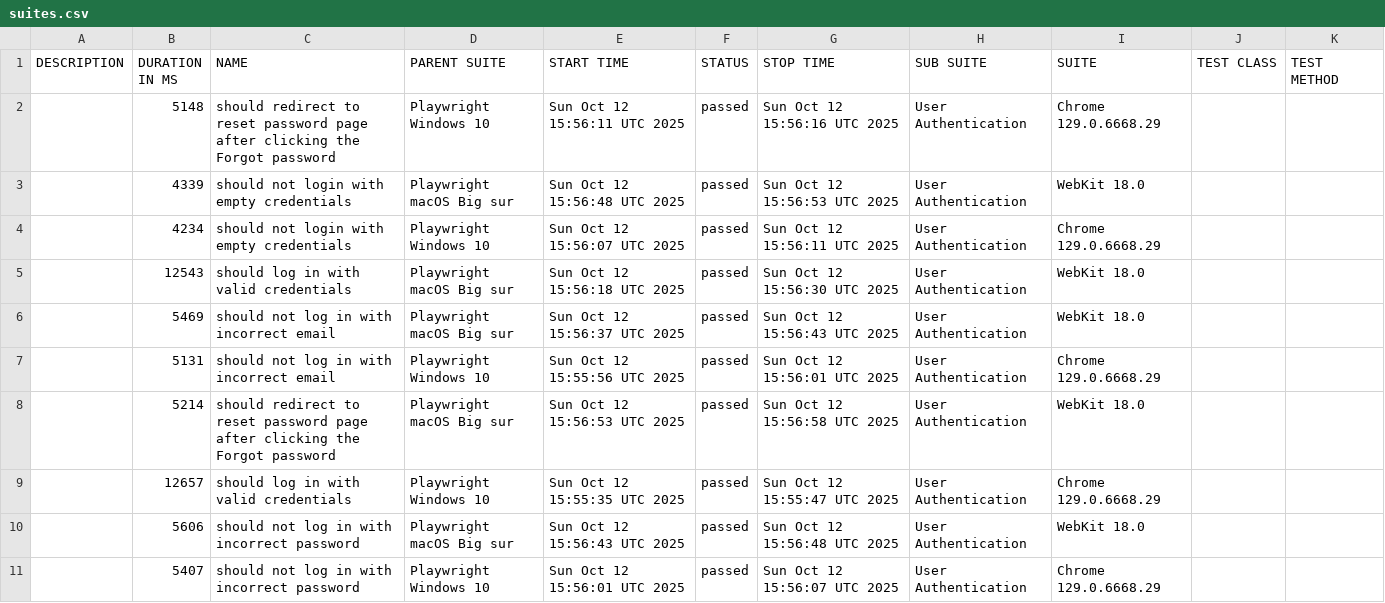
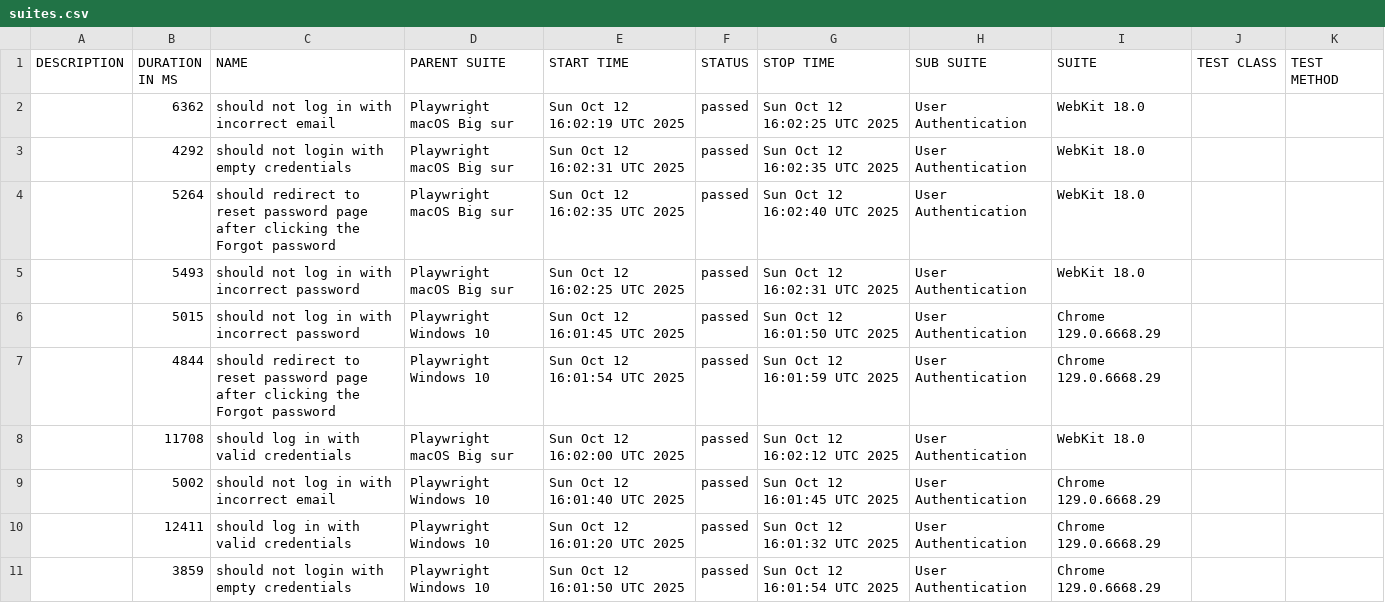
Before and after one commit to netgitqa/QAAssessmentAppService, a CSV file: data/suites.csv, drawn as a sheet.

```diff
--- a/data/suites.csv
+++ b/data/suites.csv
@@ -1,11 +1,11 @@
 "DESCRIPTION","DURATION IN MS","NAME","PARENT SUITE","START TIME","STATUS","STOP TIME","SUB SUITE","SUITE","TEST CLASS","TEST METHOD"
-"","5148","should redirect to reset password page after clicking the Forgot password","Playwright Windows 10","Sun Oct 12 15:56:11 UTC 2025","passed","Sun Oct 12 15:56:16 UTC 2025","User Authentication","Chrome 129.0.6668.29","",""
-"","4339","should not login with empty credentials","Playwright macOS Big sur","Sun Oct 12 15:56:48 UTC 2025","passed","Sun Oct 12 15:56:53 UTC 2025","User Authentication","WebKit 18.0","",""
-"","4234","should not login with empty credentials","Playwright Windows 10","Sun Oct 12 15:56:07 UTC 2025","passed","Sun Oct 12 15:56:11 UTC 2025","User Authentication","Chrome 129.0.6668.29","",""
-"","12543","should log in with valid credentials","Playwright macOS Big sur","Sun Oct 12 15:56:18 UTC 2025","passed","Sun Oct 12 15:56:30 UTC 2025","User Authentication","WebKit 18.0","",""
-"","5469","should not log in with incorrect email","Playwright macOS Big sur","Sun Oct 12 15:56:37 UTC 2025","passed","Sun Oct 12 15:56:43 UTC 2025","User Authentication","WebKit 18.0","",""
-"","5131","should not log in with incorrect email","Playwright Windows 10","Sun Oct 12 15:55:56 UTC 2025","passed","Sun Oct 12 15:56:01 UTC 2025","User Authentication","Chrome 129.0.6668.29","",""
-"","5214","should redirect to reset password page after clicking the Forgot password","Playwright macOS Big sur","Sun Oct 12 15:56:53 UTC 2025","passed","Sun Oct 12 15:56:58 UTC 2025","User Authentication","WebKit 18.0","",""
-"","12657","should log in with valid credentials","Playwright Windows 10","Sun Oct 12 15:55:35 UTC 2025","passed","Sun Oct 12 15:55:47 UTC 2025","User Authentication","Chrome 129.0.6668.29","",""
-"","5606","should not log in with incorrect password","Playwright macOS Big sur","Sun Oct 12 15:56:43 UTC 2025","passed","Sun Oct 12 15:56:48 UTC 2025","User Authentication","WebKit 18.0","",""
-"","5407","should not log in with incorrect password","Playwright Windows 10","Sun Oct 12 15:56:01 UTC 2025","passed","Sun Oct 12 15:56:07 UTC 2025","User Authentication","Chrome 129.0.6668.29","",""
+"","6362","should not log in with incorrect email","Playwright macOS Big sur","Sun Oct 12 16:02:19 UTC 2025","passed","Sun Oct 12 16:02:25 UTC 2025","User Authentication","WebKit 18.0","",""
+"","4292","should not login with empty credentials","Playwright macOS Big sur","Sun Oct 12 16:02:31 UTC 2025","passed","Sun Oct 12 16:02:35 UTC 2025","User Authentication","WebKit 18.0","",""
+"","5264","should redirect to reset password page after clicking the Forgot password","Playwright macOS Big sur","Sun Oct 12 16:02:35 UTC 2025","passed","Sun Oct 12 16:02:40 UTC 2025","User Authentication","WebKit 18.0","",""
+"","5493","should not log in with incorrect password","Playwright macOS Big sur","Sun Oct 12 16:02:25 UTC 2025","passed","Sun Oct 12 16:02:31 UTC 2025","User Authentication","WebKit 18.0","",""
+"","5015","should not log in with incorrect password","Playwright Windows 10","Sun Oct 12 16:01:45 UTC 2025","passed","Sun Oct 12 16:01:50 UTC 2025","User Authentication","Chrome 129.0.6668.29","",""
+"","4844","should redirect to reset password page after clicking the Forgot password","Playwright Windows 10","Sun Oct 12 16:01:54 UTC 2025","passed","Sun Oct 12 16:01:59 UTC 2025","User Authentication","Chrome 129.0.6668.29","",""
+"","11708","should log in with valid credentials","Playwright macOS Big sur","Sun Oct 12 16:02:00 UTC 2025","passed","Sun Oct 12 16:02:12 UTC 2025","User Authentication","WebKit 18.0","",""
+"","5002","should not log in with incorrect email","Playwright Windows 10","Sun Oct 12 16:01:40 UTC 2025","passed","Sun Oct 12 16:01:45 UTC 2025","User Authentication","Chrome 129.0.6668.29","",""
+"","12411","should log in with valid credentials","Playwright Windows 10","Sun Oct 12 16:01:20 UTC 2025","passed","Sun Oct 12 16:01:32 UTC 2025","User Authentication","Chrome 129.0.6668.29","",""
+"","3859","should not login with empty credentials","Playwright Windows 10","Sun Oct 12 16:01:50 UTC 2025","passed","Sun Oct 12 16:01:54 UTC 2025","User Authentication","Chrome 129.0.6668.29","",""
```
Also changed, not shown: 35 other files.
